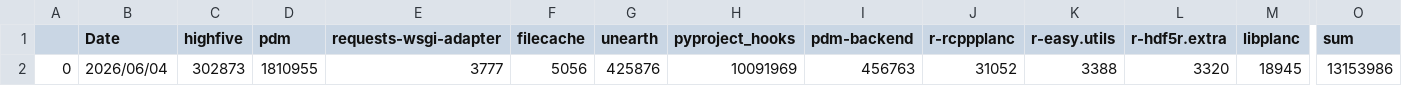
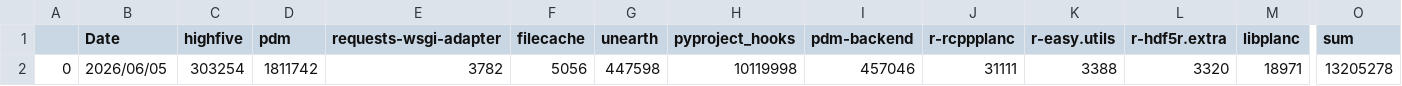
Before and after one commit to theAeon/conda-forge-contribution, a CSV file: stats.csv, drawn as a sheet; only a part is shown, gaps mark what is left out; the diff names each change by its address in the sheet, - before the commit and + after, or states it on an @@ line.

Commit message:
Deploying to main from @ theAeon/conda-forge-contribution@d6fcd9e0d1170844ecc51233e46bd0d0616724eb 🚀

```diff
--- a/stats.csv
+++ b/stats.csv
-B2 (Date): 2026/06/04
+B2 (Date): 2026/06/05
-C2 (highfive): 302873
+C2 (highfive): 303254
-D2 (pdm): 1810955
+D2 (pdm): 1811742
-E2 (requests-wsgi-adapter): 3777
+E2 (requests-wsgi-adapter): 3782
-G2 (unearth): 425876
+G2 (unearth): 447598
-H2 (pyproject_hooks): 10091969
+H2 (pyproject_hooks): 10119998
-I2 (pdm-backend): 456763
+I2 (pdm-backend): 457046
-J2 (r-rcppplanc): 31052
+J2 (r-rcppplanc): 31111
-M2 (libplanc): 18945
+M2 (libplanc): 18971
-O2 (sum): 13153986
+O2 (sum): 13205278
```
